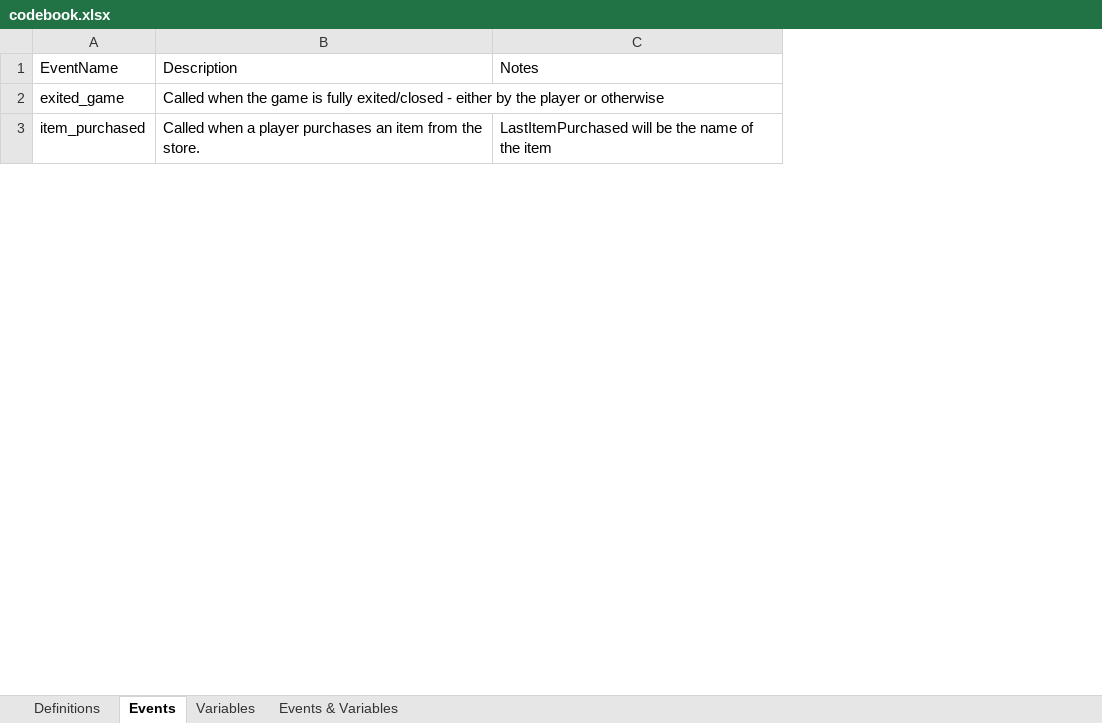
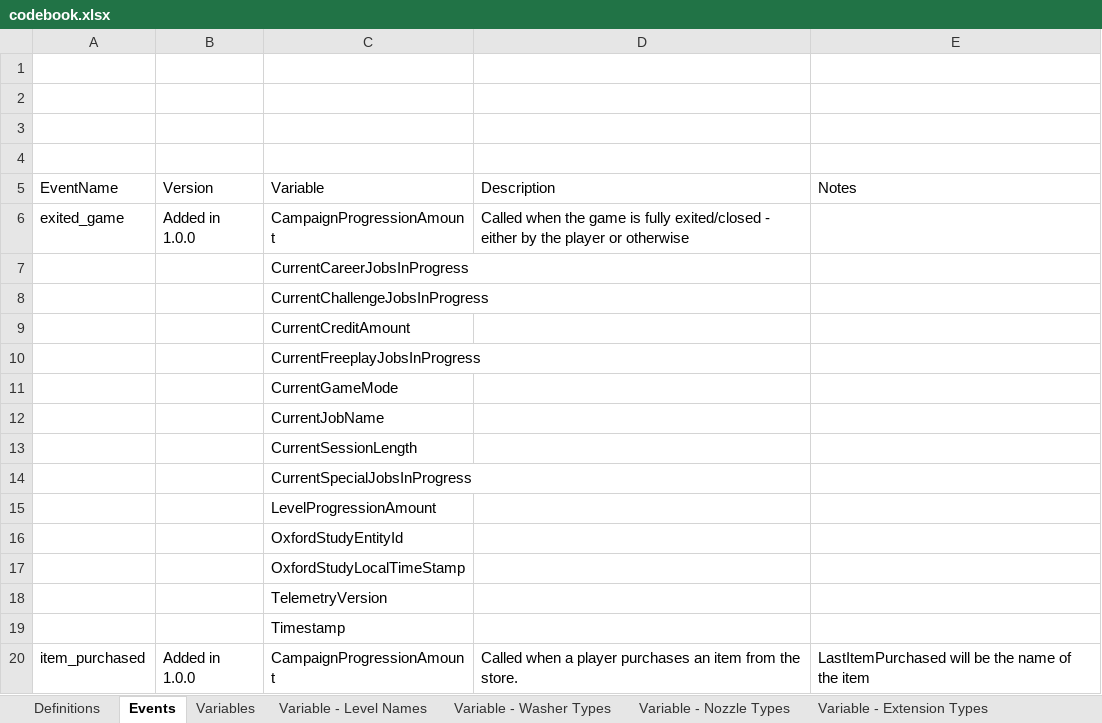
Before and after one commit to digital-wellbeing/pws-data, an Excel workbook: codebook.xlsx, sheet Events, drawn as a sheet; only a part is shown; values as stored, in another font and other column widths than the file's, no cell formats; charts and pictures and table styles not drawn; addresses are those after the commit; the diff covers the shown part only; the diff names each change by its address in the sheet, - before the commit and + after, or states it on an @@ line.

```diff
--- a/codebook.xlsx (sheet Events)
+++ b/codebook.xlsx (sheet Events)
-sheet tab: Events & Variables
+sheet tab: Variable - Level Names
+sheet tab: Variable - Washer Types
+sheet tab: Variable - Nozzle Types
+sheet tab: Variable - Extension Types
+column B (Version), row 6: Added in 1.0.0; row 20: Added in 1.0.0
+column C (Variable), row 6: CampaignProgressionAmount; row 20: CampaignProgressionAmount
+row 1: (empty)
+row 2: (empty)
+row 3: (empty)
+row 4: (empty)
+row 7:  |  | CurrentCareerJobsInProgress
+row 8:  |  | CurrentChallengeJobsInProgress
+row 9:  |  | CurrentCreditAmount
+row 10:  |  | CurrentFreeplayJobsInProgress
+row 11:  |  | CurrentGameMode
+row 12:  |  | CurrentJobName
+row 13:  |  | CurrentSessionLength
+row 14:  |  | CurrentSpecialJobsInProgress
+row 15:  |  | LevelProgressionAmount
+row 16:  |  | OxfordStudyEntityId
+row 17:  |  | OxfordStudyLocalTimeStamp
+row 18:  |  | TelemetryVersion
+row 19:  |  | Timestamp
```
Also changed, not shown: 208 added rows and 10 edited cells elsewhere in this sheet, sheet Variables, sheet Definitions, cell formats, charts or pictures.
